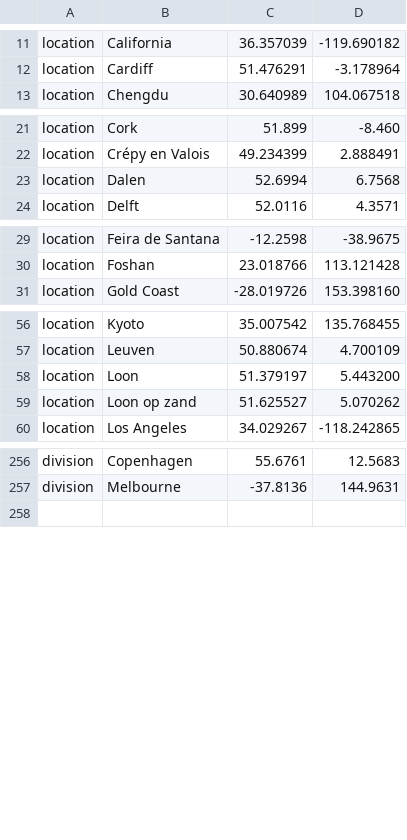
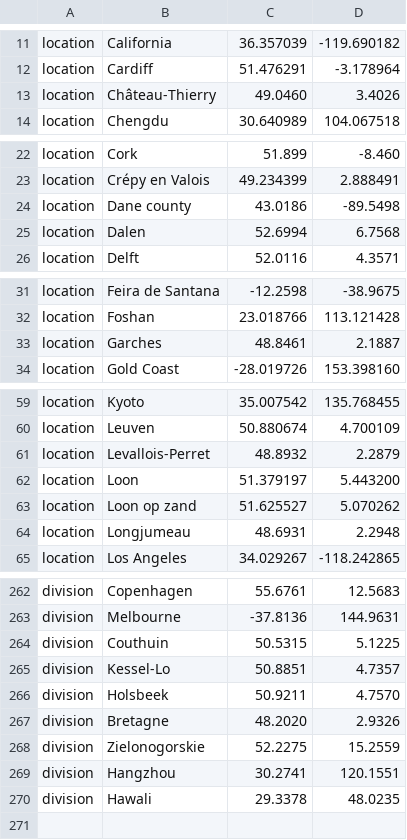
Before and after one commit to nextstrain/ncov, a TSV file: config/lat_longs.tsv, drawn as a sheet; only a part is shown, gaps mark what is left out; the diff covers the shown part only.

```diff
--- a/config/lat_longs.tsv
+++ b/config/lat_longs.tsv
@@ -12,2 +12,3 @@ location	California	36.357039	-119.690182
 location	Cardiff	51.476291	-3.178964
+location	Château-Thierry	49.0460	3.4026
 location	Chengdu	30.640989	104.067518
@@ -22,2 +23,3 @@ location	Cork	51.899	-8.460
 location	Crépy en Valois	49.234399	2.888491
+location	Dane county	43.0186	-89.5498
 location	Dalen	52.6994	6.7568
@@ -30,2 +32,3 @@ location	Feira de Santana	-12.2598	-38.9675
 location	Foshan	23.018766	113.121428
+location	Garches	48.8461	2.1887
 location	Gold Coast	-28.019726	153.398160
@@ -57,4 +60,6 @@ location	Kyoto	35.007542	135.768455
 location	Leuven	50.880674	4.700109
+location	Levallois-Perret	48.8932	2.2879
 location	Loon	51.379197	5.443200
 location	Loon op zand	51.625527	5.070262
+location	Longjumeau	48.6931	2.2948
 location	Los Angeles	34.029267	-118.242865
@@ -257,2 +263,9 @@ division	Copenhagen	55.6761	12.5683
 division	Melbourne	-37.8136	144.9631
+division	Couthuin	50.5315	5.1225
+division	Kessel-Lo	50.8851	4.7357
+division	Holsbeek	50.9211	4.7570
+division	Bretagne	48.2020	2.9326
+division	Zielonogorskie	52.2275	15.2559
+division	Hangzhou	30.2741	120.1551
+division	Hawali	29.3378	48.0235
 
```
Also changed, not shown: 1 added row elsewhere in this file, config/ordering.tsv, 1 other file.
